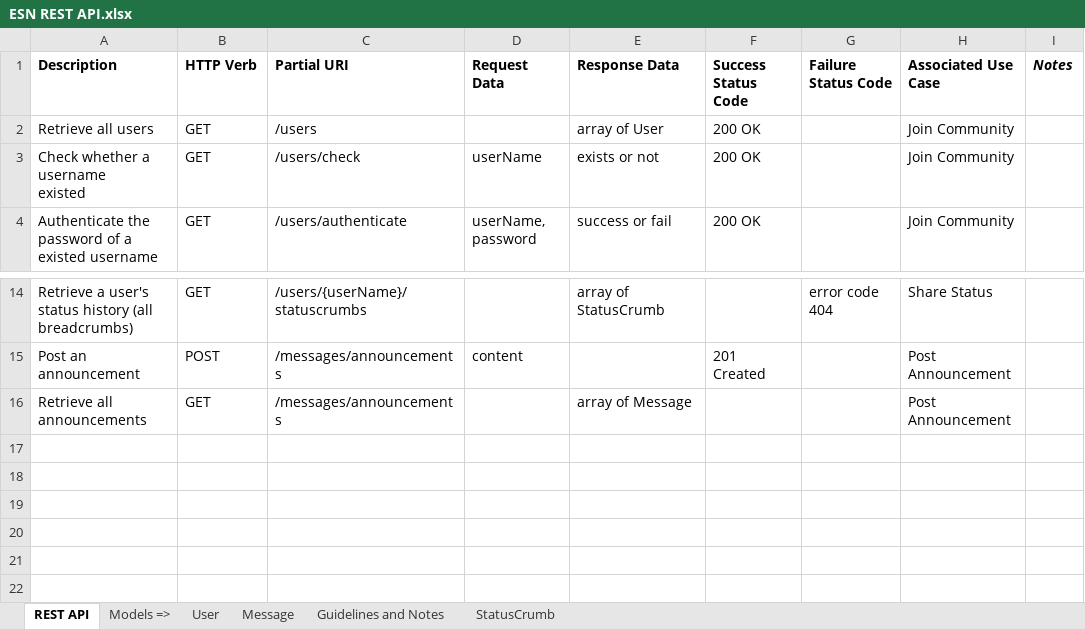
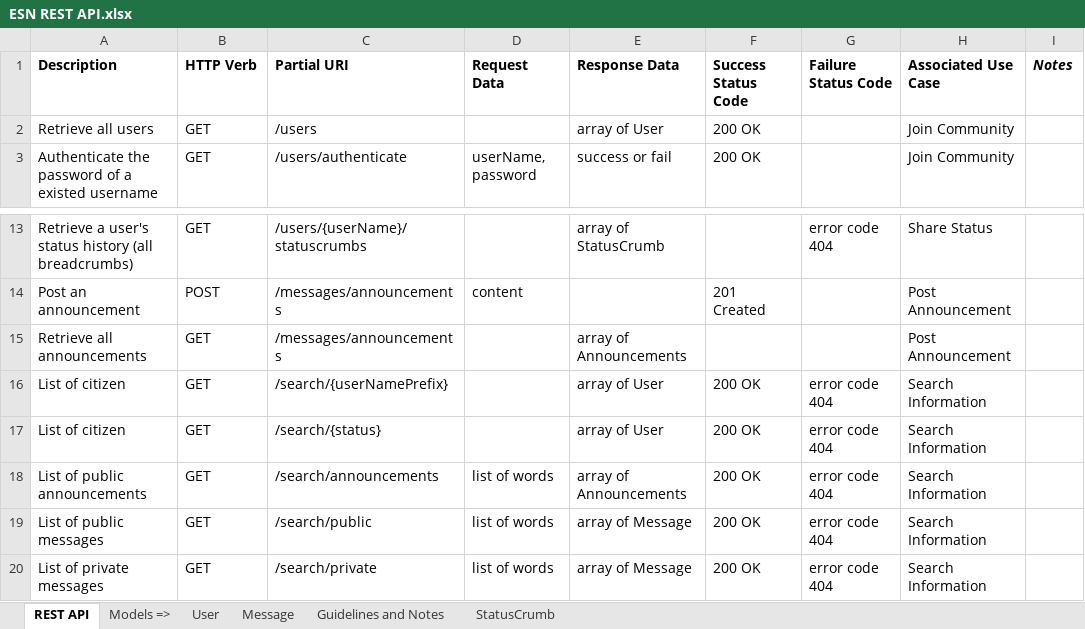
Before and after one commit to SCIN/Emergency-Social-Network, an Excel workbook: docs/ESN REST API.xlsx, sheet REST API, drawn as a sheet; only a part is shown, gaps mark what is left out; values as stored, in another font and other column widths than the file's, no borders; charts and pictures not drawn; removed rows and columns are numbered as before the commit, all else as after; ↵ is a line break in a cell; the diff names each change by its address in the sheet, - before the commit and + after, or states it on an @@ line.

Commit message:
update API doc

```diff
--- a/docs/ESN REST API.xlsx (sheet REST API)
+++ b/docs/ESN REST API.xlsx (sheet REST API)
-row 3: Check whether a username ↵ existed | GET | /users/check | userName | exists or not | 200 OK |  | Join Community
-E15 (Response Data): array of Message
+E15 (Response Data): array of Announcements
+row 16: List of citizen | GET | /search/{userNamePrefix} |  | array of User | 200 OK | error code 404 | Search Information
+row 17: List of citizen | GET | /search/{status} |  | array of User | 200 OK | error code 404 | Search Information
+row 18: List of public announcements | GET | /search/announcements | list of words | array of Announcements | 200 OK | error code 404 | Search Information
+row 19: List of public messages | GET | /search/public | list of words | array of Message | 200 OK | error code 404 | Search Information
+row 20: List of private messages | GET | /search/private | list of words | array of Message | 200 OK | error code 404 | Search Information
```
